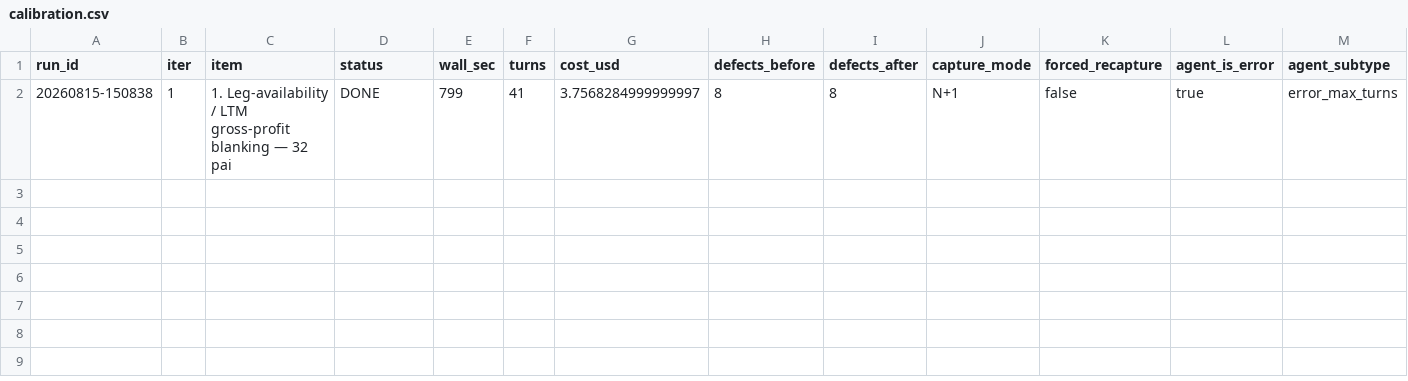
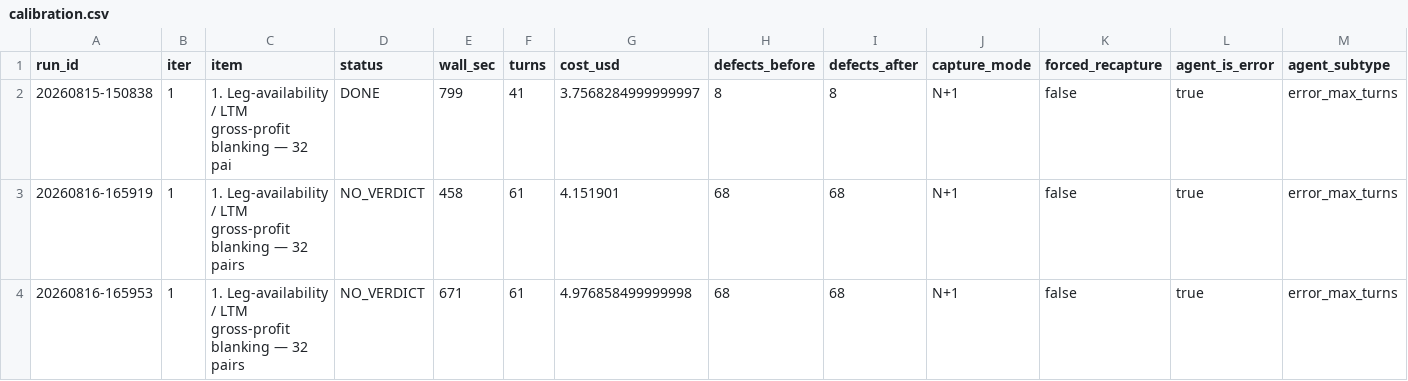
Before and after one commit to beckhamwilson2012/easym-a, a CSV file: agent/calibration.csv, drawn as a sheet; only a part is shown; rows hold the shown columns only; the diff names each change by its address in the sheet, - before the commit and + after, or states it on an @@ line.

Commit message:
sweep(20260816-165953) iter 1: 1. Leg-availability / LTM gross-profit blanking — 32 pairs [NO_VERDICT] defects 68->68

```diff
--- a/agent/calibration.csv
+++ b/agent/calibration.csv
+row 3: 20260816-165919 | 1 | 1. Leg-availability / LTM gross-profit blanking — 32 pairs | NO_VERDICT | 458 | 61 | 4.151901 | 68 | 68 | N+1 | false | true | error_max_turns
+row 4: 20260816-165953 | 1 | 1. Leg-availability / LTM gross-profit blanking — 32 pairs | NO_VERDICT | 671 | 61 | 4.976858499999998 | 68 | 68 | N+1 | false | true | error_max_turns
```
Also changed, not shown: 1 other file.
